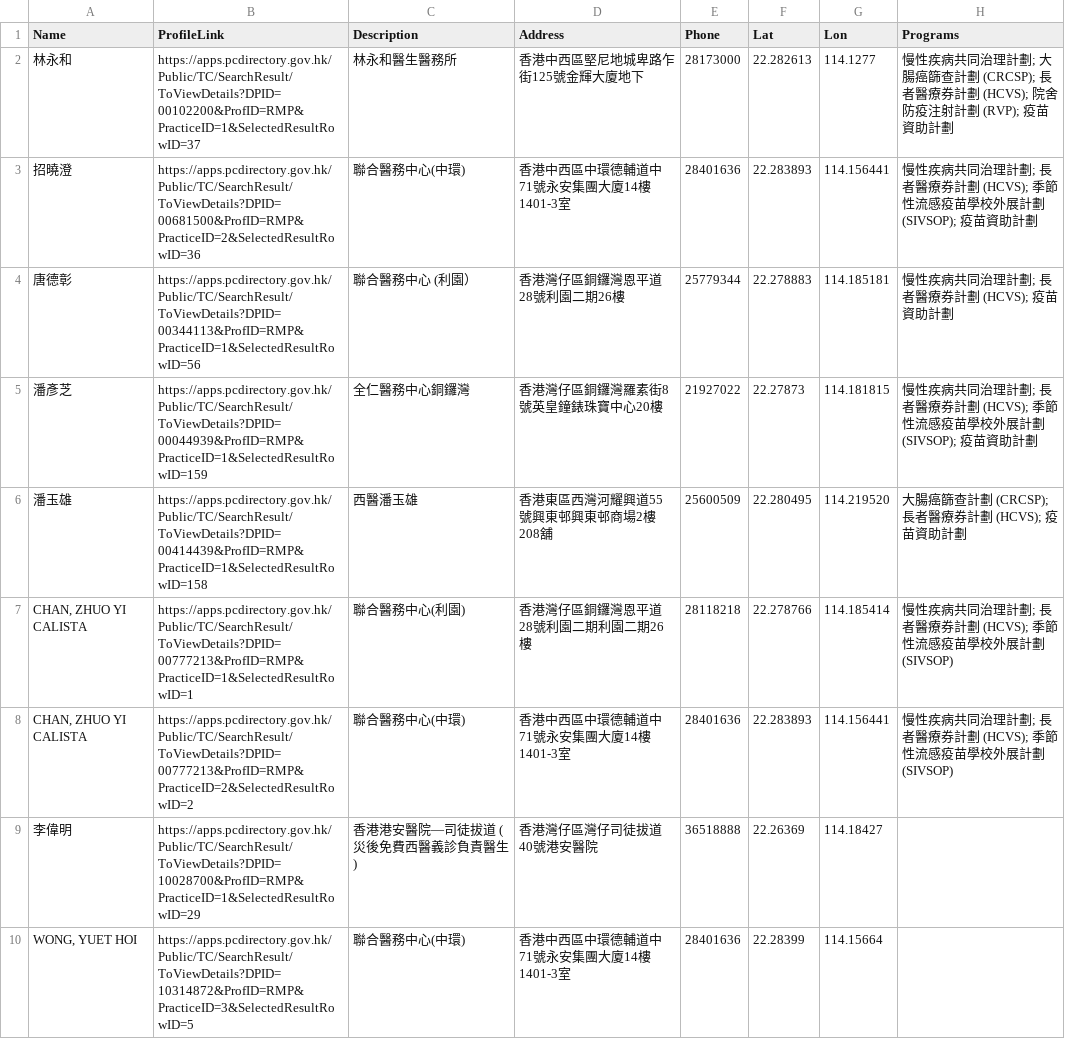
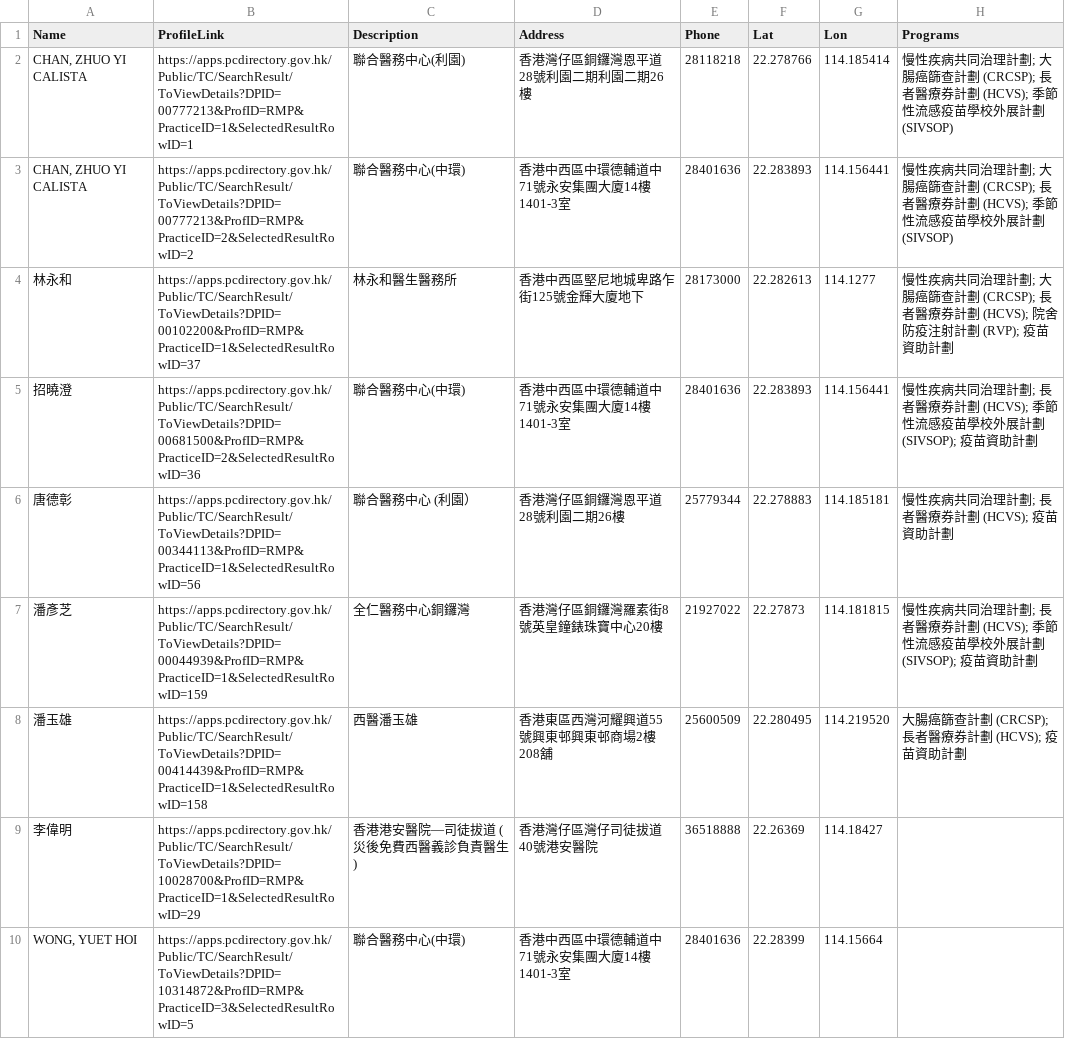
Before and after one commit to support-taipo/support-taipo.github.io, a CSV file: doctors_tc.csv, drawn as a sheet; only a part is shown; removed rows and columns are numbered as before the commit, all else as after; the diff names each change by its address in the sheet, - before the commit and + after, or states it on an @@ line.

```diff
--- a/doctors_tc.csv
+++ b/doctors_tc.csv
+row 2: CHAN, ZHUO YI CALISTA | https://apps.pcdirectory.gov.hk/Public/TC/SearchResult/ToViewDetails?DPID=00777213&ProfID=RMP&PracticeID=1&SelectedResultRowID=1 | 聯合醫務中心(利園) | 香港灣仔區銅鑼灣恩平道28號利園二期利園二期26樓 | 28118218 | 22.278766 | 114.185414 | 慢性疾病共同治理計劃; 大腸癌篩查計劃 (CRCSP); 長者醫療券計劃 (HCVS); 季節性流感疫苗學校外展計劃 (SIVSOP)
+row 3: CHAN, ZHUO YI CALISTA | https://apps.pcdirectory.gov.hk/Public/TC/SearchResult/ToViewDetails?DPID=00777213&ProfID=RMP&PracticeID=2&SelectedResultRowID=2 | 聯合醫務中心(中環) | 香港中西區中環德輔道中71號永安集團大廈14樓 1401-3室 | 28401636 | 22.283893 | 114.156441 | 慢性疾病共同治理計劃; 大腸癌篩查計劃 (CRCSP); 長者醫療券計劃 (HCVS); 季節性流感疫苗學校外展計劃 (SIVSOP)
-row 7: CHAN, ZHUO YI CALISTA | https://apps.pcdirectory.gov.hk/Public/TC/SearchResult/ToViewDetails?DPID=00777213&ProfID=RMP&PracticeID=1&SelectedResultRowID=1 | 聯合醫務中心(利園) | 香港灣仔區銅鑼灣恩平道28號利園二期利園二期26樓 | 28118218 | 22.278766 | 114.185414 | 慢性疾病共同治理計劃; 長者醫療券計劃 (HCVS); 季節性流感疫苗學校外展計劃 (SIVSOP)
-row 8: CHAN, ZHUO YI CALISTA | https://apps.pcdirectory.gov.hk/Public/TC/SearchResult/ToViewDetails?DPID=00777213&ProfID=RMP&PracticeID=2&SelectedResultRowID=2 | 聯合醫務中心(中環) | 香港中西區中環德輔道中71號永安集團大廈14樓 1401-3室 | 28401636 | 22.283893 | 114.156441 | 慢性疾病共同治理計劃; 長者醫療券計劃 (HCVS); 季節性流感疫苗學校外展計劃 (SIVSOP)
```
